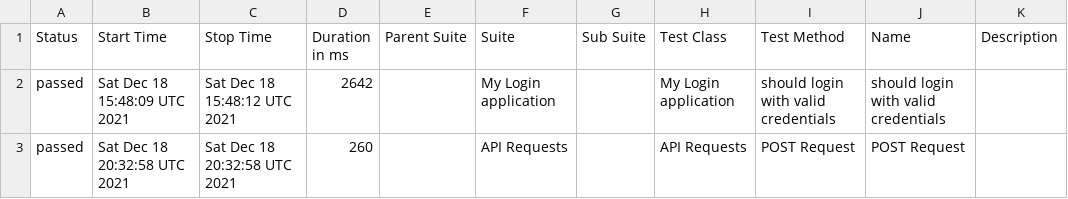
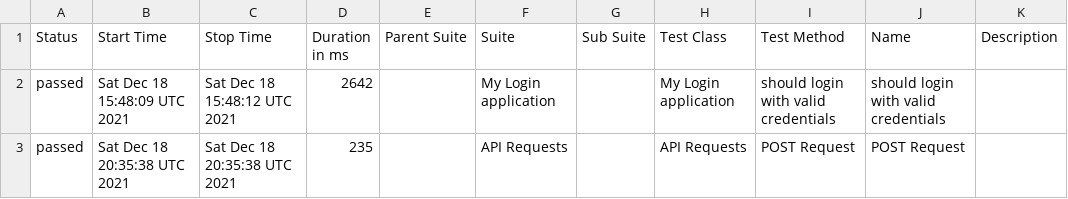
Before and after one commit to enjQA/TestRep, a CSV file: docs/data/suites.csv, drawn as a sheet.

Commit message:
Deploying to gh-paged from @ enjQA/TestRep@22380adabf130cfc687ebb0877102a53e882713b 🚀

```diff
--- a/docs/data/suites.csv
+++ b/docs/data/suites.csv
@@ -2,2 +2,2 @@
 "passed","Sat Dec 18 15:48:09 UTC 2021","Sat Dec 18 15:48:12 UTC 2021","2642","","My Login application","","My Login application","should login with valid credentials","should login with valid credentials",""
-"passed","Sat Dec 18 20:32:58 UTC 2021","Sat Dec 18 20:32:58 UTC 2021","260","","API Requests","","API Requests","POST Request","POST Request",""
+"passed","Sat Dec 18 20:35:38 UTC 2021","Sat Dec 18 20:35:38 UTC 2021","235","","API Requests","","API Requests","POST Request","POST Request",""
```
Also changed, not shown: 21 other files.
